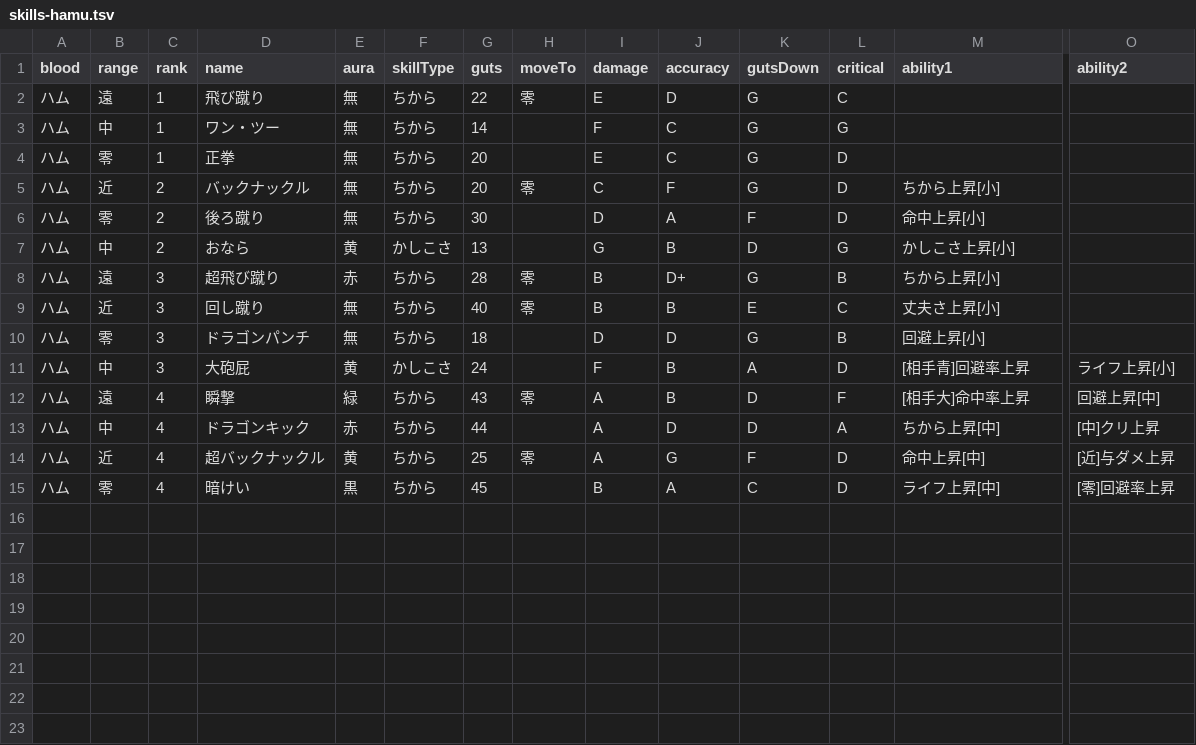
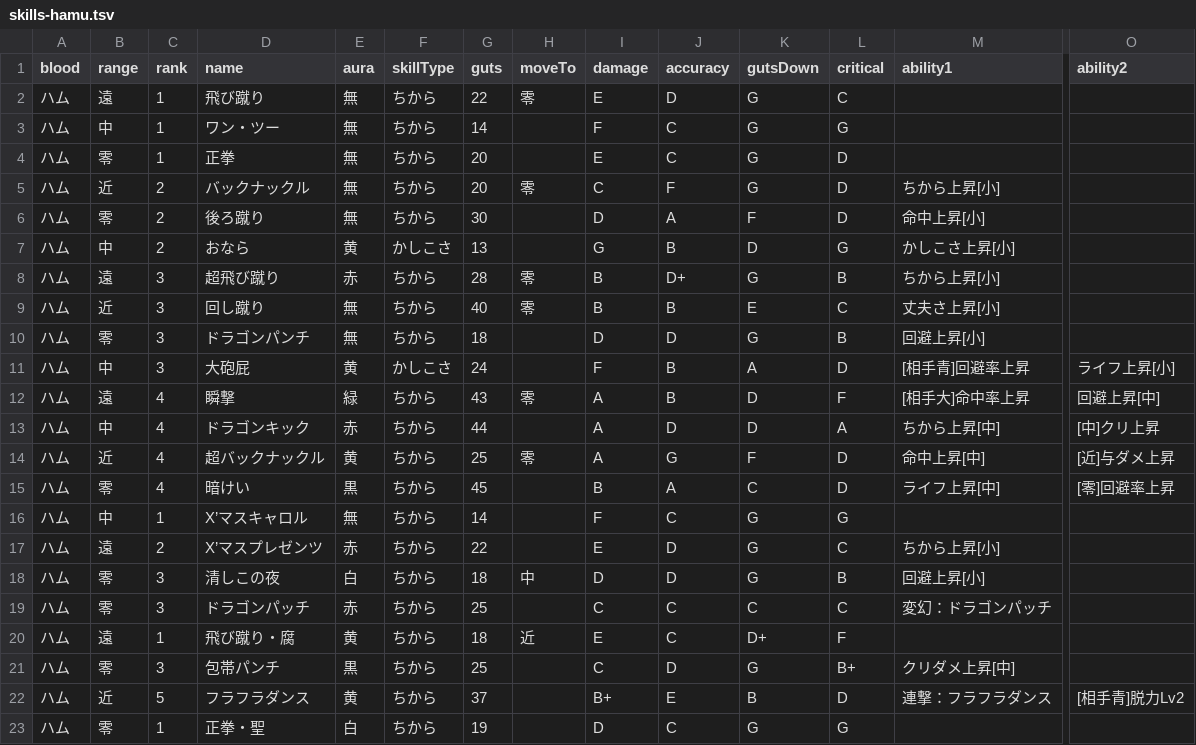
Before and after one commit to oginginlmftv2/line-monster-farm, a TSV file: src/data/_source/skills-hamu.tsv, drawn as a sheet; only a part is shown, gaps mark what is left out; rows hold the shown columns only; the diff names each change by its address in the sheet, - before the commit and + after, or states it on an @@ line.

```diff
--- a/src/data/_source/skills-hamu.tsv
+++ b/src/data/_source/skills-hamu.tsv
+row 16: ハム | 中 | 1 | X’マスキャロル | 無 | ちから | 14 |  | F | C | G | G
+row 17: ハム | 遠 | 2 | X’マスプレゼンツ | 赤 | ちから | 22 |  | E | D | G | C | ちから上昇[小]
+row 18: ハム | 零 | 3 | 清しこの夜 | 白 | ちから | 18 | 中 | D | D | G | B | 回避上昇[小]
+row 19: ハム | 零 | 3 | ドラゴンパッチ | 赤 | ちから | 25 |  | C | C | C | C | 変幻：ドラゴンパッチ
+row 20: ハム | 遠 | 1 | 飛び蹴り・腐 | 黄 | ちから | 18 | 近 | E | C | D+ | F
+row 21: ハム | 零 | 3 | 包帯パンチ | 黒 | ちから | 25 |  | C | D | G | B+ | クリダメ上昇[中]
+row 22: ハム | 近 | 5 | フラフラダンス | 黄 | ちから | 37 |  | B+ | E | B | D | 連撃：フラフラダンス | [相手青]脱力Lv2
+row 23: ハム | 零 | 1 | 正拳・聖 | 白 | ちから | 19 |  | D | C | G | G
```
Also changed, not shown: src/data/_source/skill-abilities.tsv, 42 other files.
